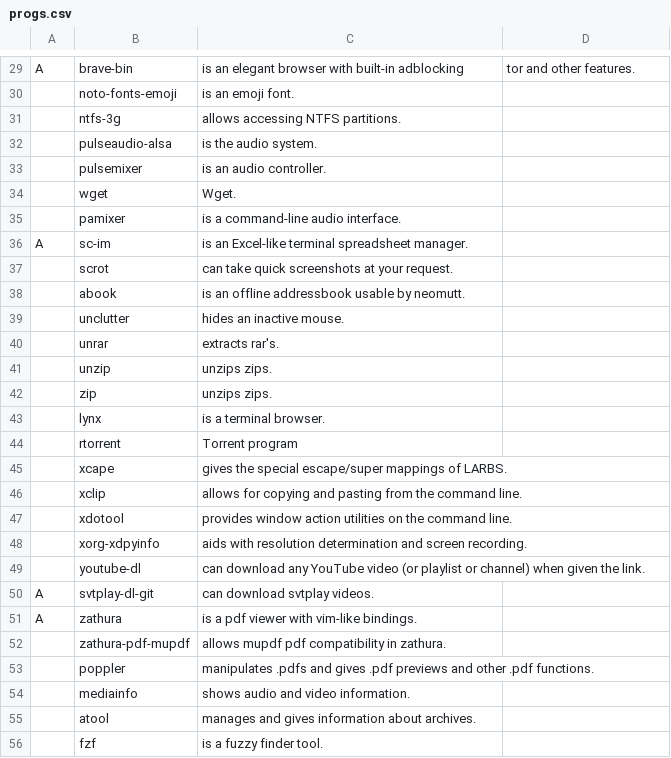
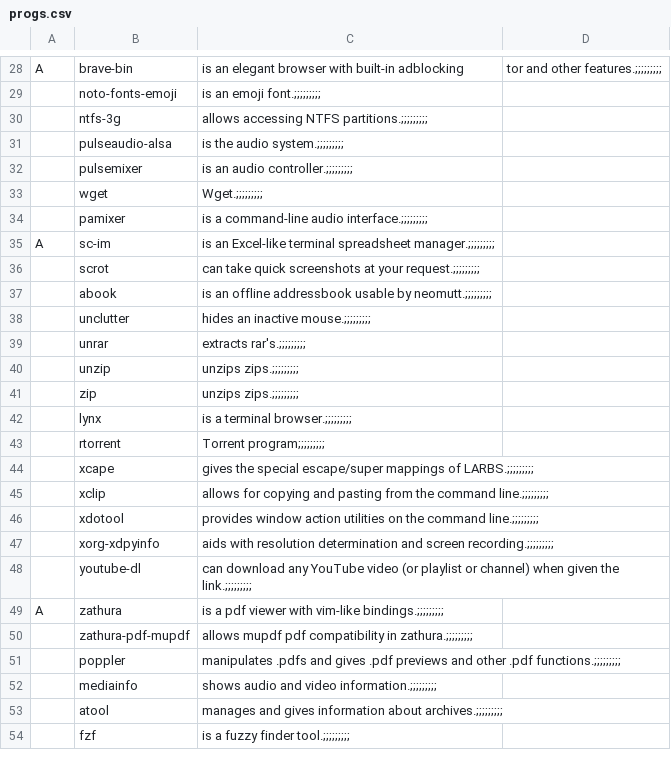
Before and after one commit to curzes/scripts, a CSV file: progs.csv, drawn as a sheet; only a part is shown, gaps mark what is left out; removed rows and columns are numbered as before the commit, all else as after; the diff covers the shown part only; the diff names each change by its address in the sheet, - before the commit and + after, or states it on an @@ line.

```diff
--- a/progs.csv
+++ b/progs.csv
-D28: tor and other features.
+D28: tor and other features.;;;;;;;;;
-C29: is an emoji font.
+C29: is an emoji font.;;;;;;;;;
-C30: allows accessing NTFS partitions.
+C30: allows accessing NTFS partitions.;;;;;;;;;
-C31: is the audio system.
+C31: is the audio system.;;;;;;;;;
-C32: is an audio controller.
+C32: is an audio controller.;;;;;;;;;
-C33: Wget.
+C33: Wget.;;;;;;;;;
-C34: is a command-line audio interface.
+C34: is a command-line audio interface.;;;;;;;;;
-C35: …terminal spreadsheet manager.
+C35: …terminal spreadsheet manager.;;;;;;;;;
-C36: …at your request.
+C36: …at your request.;;;;;;;;;
-C37: …usable by neomutt.
+C37: …usable by neomutt.;;;;;;;;;
-C38: hides an inactive mouse.
+C38: hides an inactive mouse.;;;;;;;;;
-C39: extracts rar's.
+C39: extracts rar's.;;;;;;;;;
-C40:C41: unzips zips.
+C40:C41: unzips zips.;;;;;;;;;
-C42: is a terminal browser.
+C42: is a terminal browser.;;;;;;;;;
-C43: Torrent program
+C43: Torrent program;;;;;;;;;
-C44: …mappings of LARBS.
+C44: …mappings of LARBS.;;;;;;;;;
-C45: …the command line.
+C45: …the command line.;;;;;;;;;
-C46: …the command line.
+C46: …the command line.;;;;;;;;;
-C47: …and screen recording.
+C47: …and screen recording.;;;;;;;;;
-C48: …given the link.
+C48: …given the link.;;;;;;;;;
-row 50: A | svtplay-dl-git | can download svtplay videos.
-C49: is a pdf viewer with vim-like bindings.
+C49: is a pdf viewer with vim-like bindings.;;;;;;;;;
-C50: …compatibility in zathura.
+C50: …compatibility in zathura.;;;;;;;;;
-C51: …other .pdf functions.
+C51: …other .pdf functions.;;;;;;;;;
-C52: shows audio and video information.
+C52: shows audio and video information.;;;;;;;;;
-C53: …information about archives.
+C53: …information about archives.;;;;;;;;;
-C54: is a fuzzy finder tool.
+C54: is a fuzzy finder tool.;;;;;;;;;
```
Also changed, not shown: 2 removed rows and 67 edited cells elsewhere in this file.
